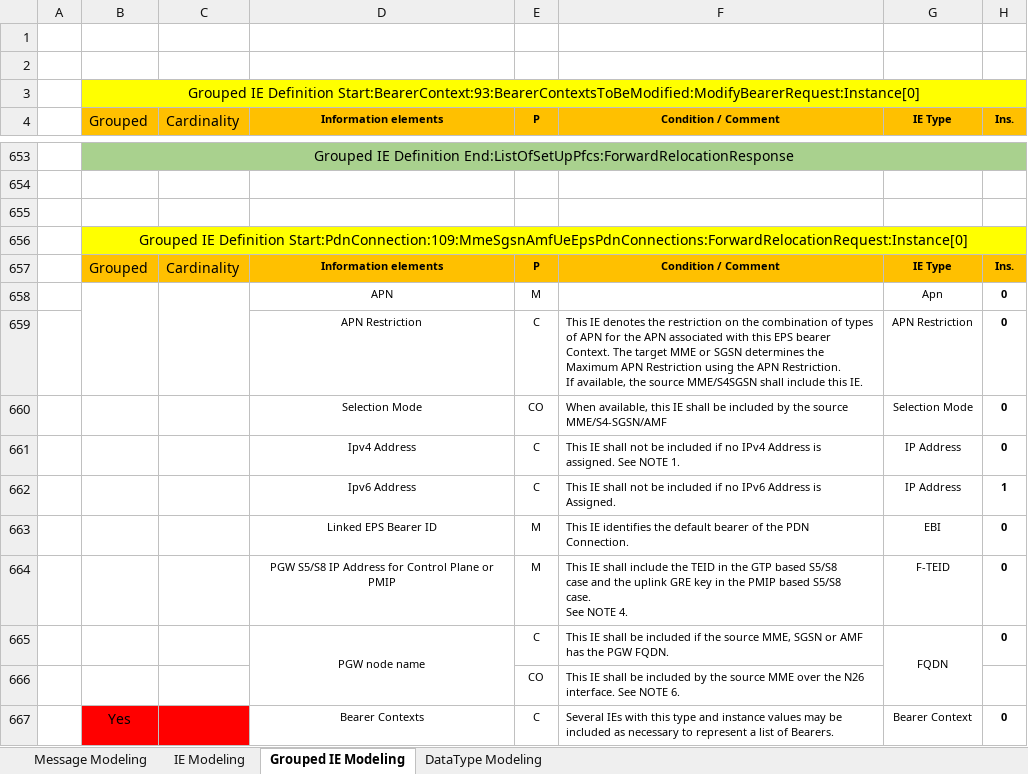
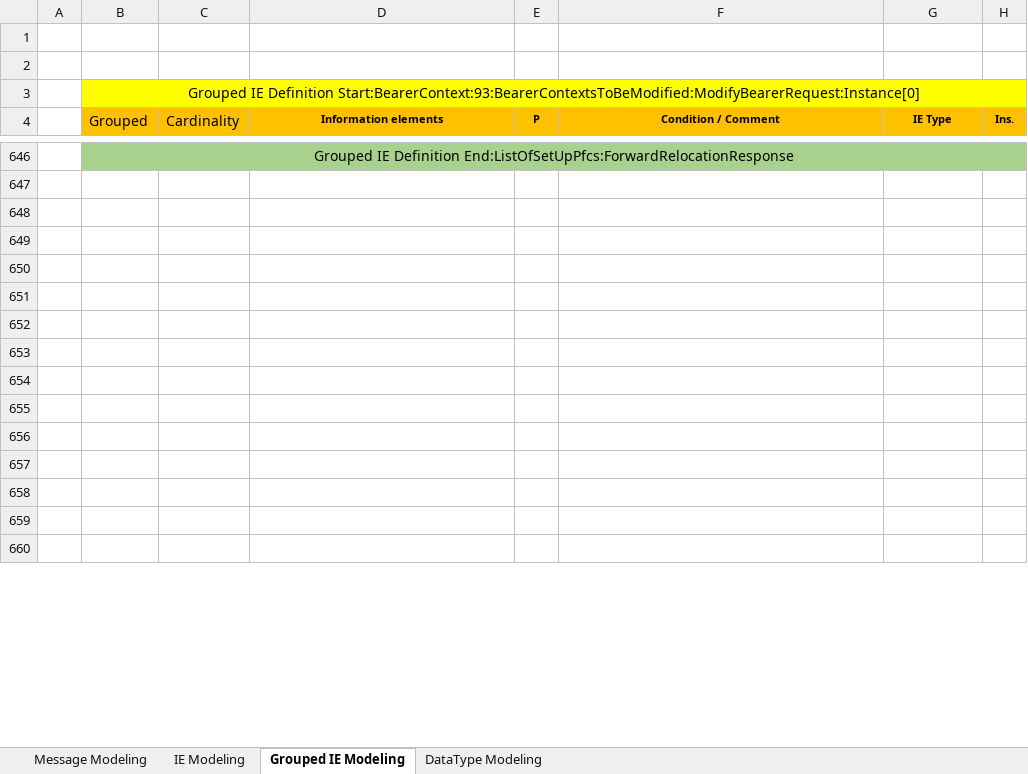
Before and after one commit to aggarwalanubhav/Nucleus, an Excel workbook: scripts/GtpV2StackCodeGen/dataModel/prototypeV8.xlsx, sheet Grouped IE Modeling, drawn as a sheet; only a part is shown, gaps mark what is left out; values as stored, in another font and other column widths than the file's, no borders; removed rows and columns are numbered as before the commit, all else as after; ↵ is a line break in a cell; the diff covers the shown part only; the diff names each change by its address in the sheet, - before the commit and + after, or states it on an @@ line.

```diff
--- a/scripts/GtpV2StackCodeGen/dataModel/prototypeV8.xlsx (sheet Grouped IE Modeling)
+++ b/scripts/GtpV2StackCodeGen/dataModel/prototypeV8.xlsx (sheet Grouped IE Modeling)
-B649 (Grouped): Grouped IE Definition Start:PdnConnection:109:MmeSgsnAmfUeEpsPdnConnections:ForwardRelocationRequest:Instance[0]
+B649 (Grouped): (empty)
-B649:H649 fill: #FFFF00
+B649:H649 fill: none
-B656:H656 merged
-row 650:  | Grouped | Cardinality | Information elements | P | Condition / Comment | IE Type | Ins.
+row 650: (empty)
-B650:H650 fill: #FFC000
+B650:H650 fill: none
-B658:B659 merged
-C658:C659 merged
-row 651:  |  |  | APN | M |  | Apn | 0
+row 651: (empty)
-row 652:  |  |  | APN Restriction | C | This IE denotes the restriction on the combination of types ↵ of APN for the APN associated with this EPS bearer ↵ Context. The target MME or SGSN determines the ↵ Maximum APN Restriction using the APN Restriction. ↵ If available, the source MME/S4SGSN shall include this IE. | APN Restriction | 0
+row 652: (empty)
-row 653:  |  |  | Selection Mode | CO | When available, this IE shall be included by the source ↵ MME/S4-SGSN/AMF | Selection Mode | 0
+row 653: (empty)
-row 654:  |  |  | Ipv4 Address | C | This IE shall not be included if no IPv4 Address is ↵ assigned. See NOTE 1. | IP Address | 0
+row 654: (empty)
-row 655:  |  |  | Ipv6 Address | C | This IE shall not be included if no IPv6 Address is ↵ Assigned. | IP Address | 1
+row 655: (empty)
-row 656:  |  |  | Linked EPS Bearer ID | M | This IE identifies the default bearer of the PDN ↵ Connection. | EBI | 0
+row 656: (empty)
-row 657:  |  |  | PGW S5/S8 IP Address for Control Plane or PMIP | M | This IE shall include the TEID in the GTP based S5/S8 ↵ case and the uplink GRE key in the PMIP based S5/S8 ↵ case. ↵ See NOTE 4. | F-TEID | 0
+row 657: (empty)
-row 658:  |  |  | PGW node name | C | This IE shall be included if the source MME, SGSN or AMF ↵ has the PGW FQDN. | FQDN | 0
+row 658: (empty)
-D665:D666 merged
-G665:G666 merged
-row 659:  |  |  |  | CO | This IE shall be included by the source MME over the N26 ↵ interface. See NOTE 6.
+row 659: (empty)
-row 660:  | Yes |  | Bearer Contexts | C | Several IEs with this type and instance values may be ↵ included as necessary to represent a list of Bearers. | Bearer Context | 0
+row 660: (empty)
-B660:C660 fill: #FF0000
+B660:C660 fill: none
```
Also changed, not shown: 57 added rows, 6 removed rows, 1 moved row, 201 edited cells, cell formats and merged cells elsewhere in this sheet, sheet IE Modeling, sheet Message Modeling, charts or pictures, 13 other files.
